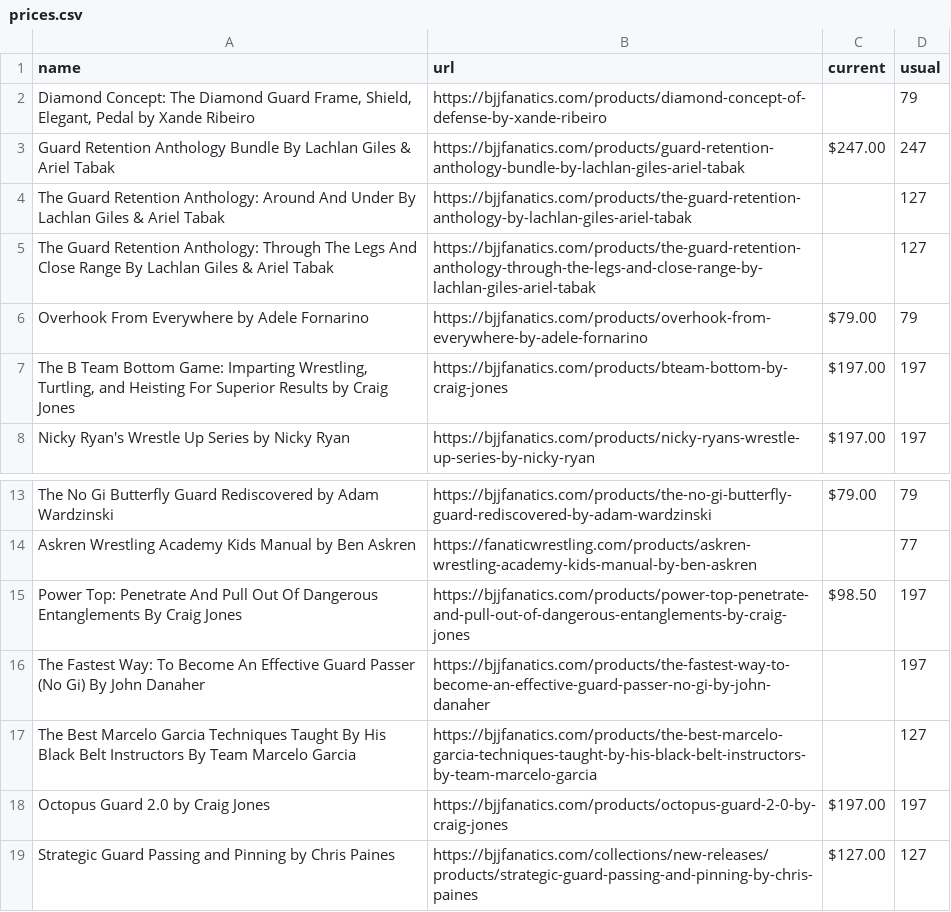
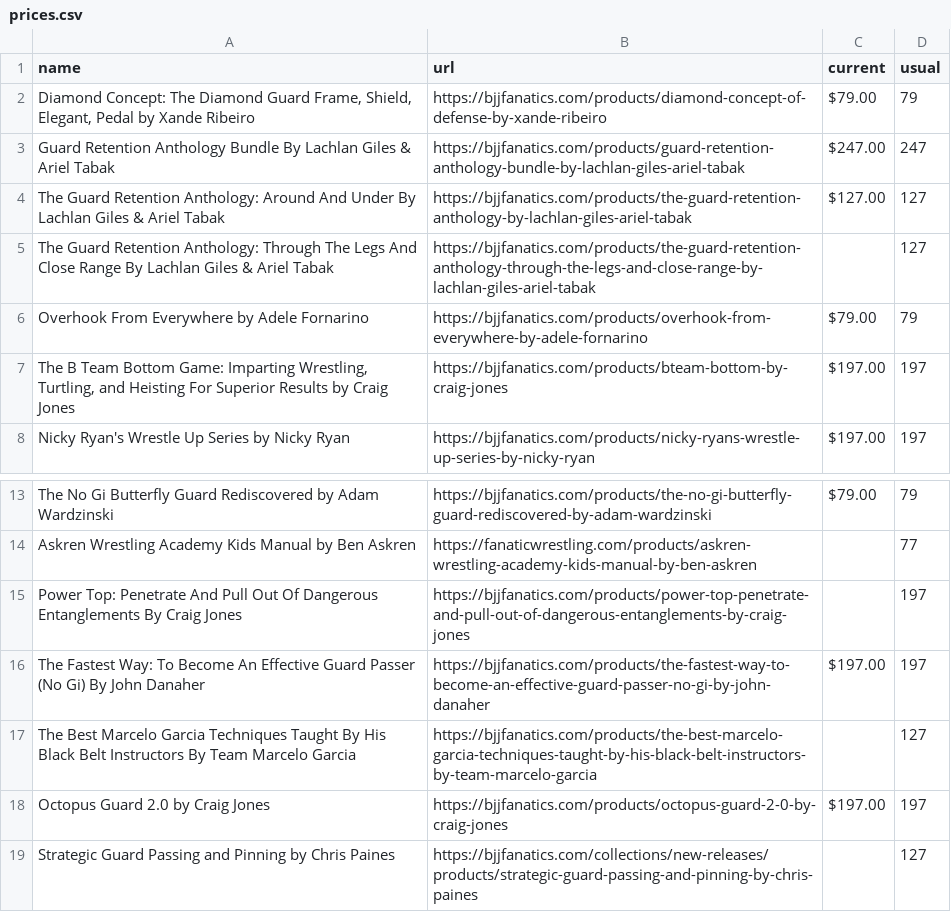
Before and after one commit to eyeseast/fanatics, a CSV file: prices.csv, drawn as a sheet; only a part is shown, gaps mark what is left out.

```diff
--- a/prices.csv
+++ b/prices.csv
@@ -1,5 +1,5 @@
 name,url,current,usual
-"Diamond Concept: The Diamond Guard Frame, Shield, Elegant, Pedal by Xande Ribeiro",https://bjjfanatics.com/products/diamond-concept-of-defense-by-xande-ribeiro,,79
+"Diamond Concept: The Diamond Guard Frame, Shield, Elegant, Pedal by Xande Ribeiro",https://bjjfanatics.com/products/diamond-concept-of-defense-by-xande-ribeiro,$79.00,79
 Guard Retention Anthology Bundle By Lachlan Giles & Ariel Tabak,https://bjjfanatics.com/products/guard-retention-anthology-bundle-by-lachlan-giles-ariel-tabak,$247.00,247
-The Guard Retention Anthology: Around And Under By Lachlan Giles & Ariel Tabak,https://bjjfanatics.com/products/the-guard-retention-anthology-by-lachlan-giles-ariel-tabak,,127
+The Guard Retention Anthology: Around And Under By Lachlan Giles & Ariel Tabak,https://bjjfanatics.com/products/the-guard-retention-anthology-by-lachlan-giles-ariel-tabak,$127.00,127
 The Guard Retention Anthology: Through The Legs And Close Range By Lachlan Giles & Ariel Tabak,https://bjjfanatics.com/products/the-guard-retention-anthology-through-the-legs-and-close-range-by-lachlan-giles-ariel-tabak,,127
@@ -14,6 +14,6 @@ The No Gi Butterfly Guard Rediscovered by Adam Wardzinski,https://bjjfanatics.co
 Askren Wrestling Academy Kids Manual by Ben Askren,https://fanaticwrestling.com/products/askren-wrestling-academy-kids-manual-by-ben-askren,,77
-Power Top: Penetrate And Pull Out Of Dangerous Entanglements By Craig Jones,https://bjjfanatics.com/products/power-top-penetrate-and-pull-out-of-dangerous-entanglements-by-craig-jones,$98.50,197
-The Fastest Way: To Become An Effective Guard Passer (No Gi) By John Danaher,https://bjjfanatics.com/products/the-fastest-way-to-become-an-effective-guard-passer-no-gi-by-john-danaher,,197
+Power Top: Penetrate And Pull Out Of Dangerous Entanglements By Craig Jones,https://bjjfanatics.com/products/power-top-penetrate-and-pull-out-of-dangerous-entanglements-by-craig-jones,,197
+The Fastest Way: To Become An Effective Guard Passer (No Gi) By John Danaher,https://bjjfanatics.com/products/the-fastest-way-to-become-an-effective-guard-passer-no-gi-by-john-danaher,$197.00,197
 The Best Marcelo Garcia Techniques Taught By His Black Belt Instructors By Team Marcelo Garcia,https://bjjfanatics.com/products/the-best-marcelo-garcia-techniques-taught-by-his-black-belt-instructors-by-team-marcelo-garcia,,127
 Octopus Guard 2.0 by Craig Jones,https://bjjfanatics.com/products/octopus-guard-2-0-by-craig-jones,$197.00,197
-Strategic Guard Passing and Pinning by Chris Paines,https://bjjfanatics.com/collections/new-releases/products/strategic-guard-passing-and-pinning-by-chris-paines,$127.00,127
+Strategic Guard Passing and Pinning by Chris Paines,https://bjjfanatics.com/collections/new-releases/products/strategic-guard-passing-and-pinning-by-chris-paines,,127
```
Also changed, not shown: 1 other file.
